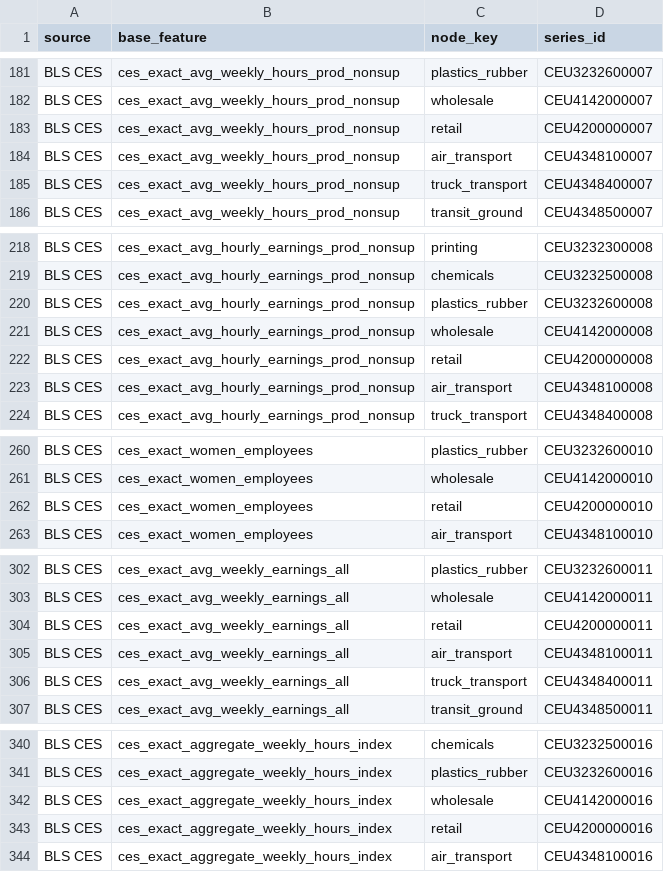
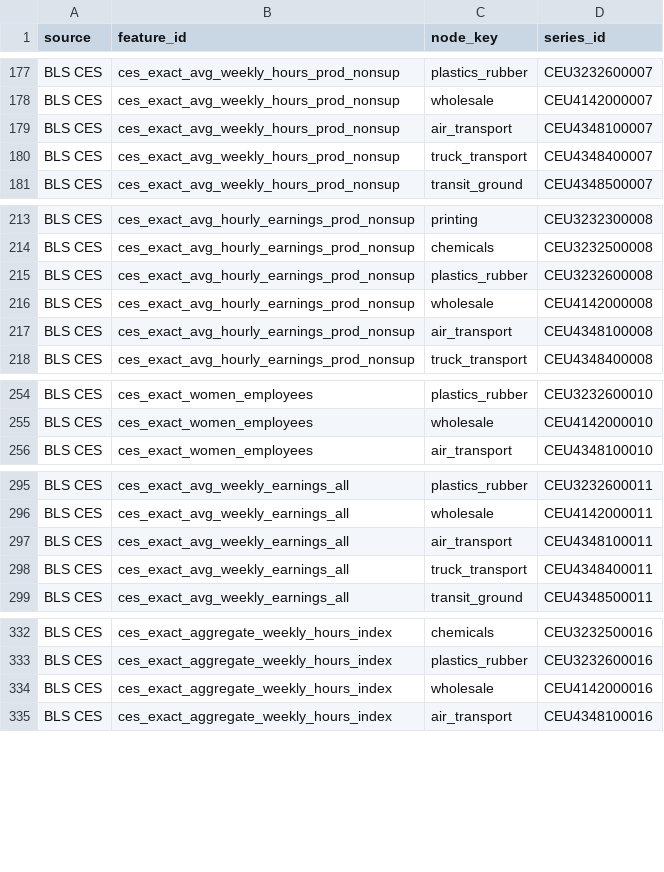
Before and after one commit to lab-axis/PRISM, a CSV file: Results/02_initial_feature_pool/node_source_mapping.csv, drawn as a sheet; only a part is shown, gaps mark what is left out; the diff covers the shown part only.

```diff
--- a/Results/02_initial_feature_pool/node_source_mapping.csv
+++ b/Results/02_initial_feature_pool/node_source_mapping.csv
@@ -1 +1 @@
-source,base_feature,node_key,series_id
+source,feature_id,node_key,series_id
@@ -182,3 +178,2 @@ BLS CES,ces_exact_avg_weekly_hours_prod_nonsup,plastics_rubber,CEU3232600007
 BLS CES,ces_exact_avg_weekly_hours_prod_nonsup,wholesale,CEU4142000007
-BLS CES,ces_exact_avg_weekly_hours_prod_nonsup,retail,CEU4200000007
 BLS CES,ces_exact_avg_weekly_hours_prod_nonsup,air_transport,CEU4348100007
@@ -221,3 +216,2 @@ BLS CES,ces_exact_avg_hourly_earnings_prod_nonsup,plastics_rubber,CEU3232600008
 BLS CES,ces_exact_avg_hourly_earnings_prod_nonsup,wholesale,CEU4142000008
-BLS CES,ces_exact_avg_hourly_earnings_prod_nonsup,retail,CEU4200000008
 BLS CES,ces_exact_avg_hourly_earnings_prod_nonsup,air_transport,CEU4348100008
@@ -261,3 +255,2 @@ BLS CES,ces_exact_women_employees,plastics_rubber,CEU3232600010
 BLS CES,ces_exact_women_employees,wholesale,CEU4142000010
-BLS CES,ces_exact_women_employees,retail,CEU4200000010
 BLS CES,ces_exact_women_employees,air_transport,CEU4348100010
@@ -303,3 +296,2 @@ BLS CES,ces_exact_avg_weekly_earnings_all,plastics_rubber,CEU3232600011
 BLS CES,ces_exact_avg_weekly_earnings_all,wholesale,CEU4142000011
-BLS CES,ces_exact_avg_weekly_earnings_all,retail,CEU4200000011
 BLS CES,ces_exact_avg_weekly_earnings_all,air_transport,CEU4348100011
@@ -342,3 +334,2 @@ BLS CES,ces_exact_aggregate_weekly_hours_index,plastics_rubber,CEU3232600016
 BLS CES,ces_exact_aggregate_weekly_hours_index,wholesale,CEU4142000016
-BLS CES,ces_exact_aggregate_weekly_hours_index,retail,CEU4200000016
 BLS CES,ces_exact_aggregate_weekly_hours_index,air_transport,CEU4348100016
```
Also changed, not shown: 10 removed rows elsewhere in this file, Results/02_initial_feature_pool/market_source_audit.csv, 38 other files.
